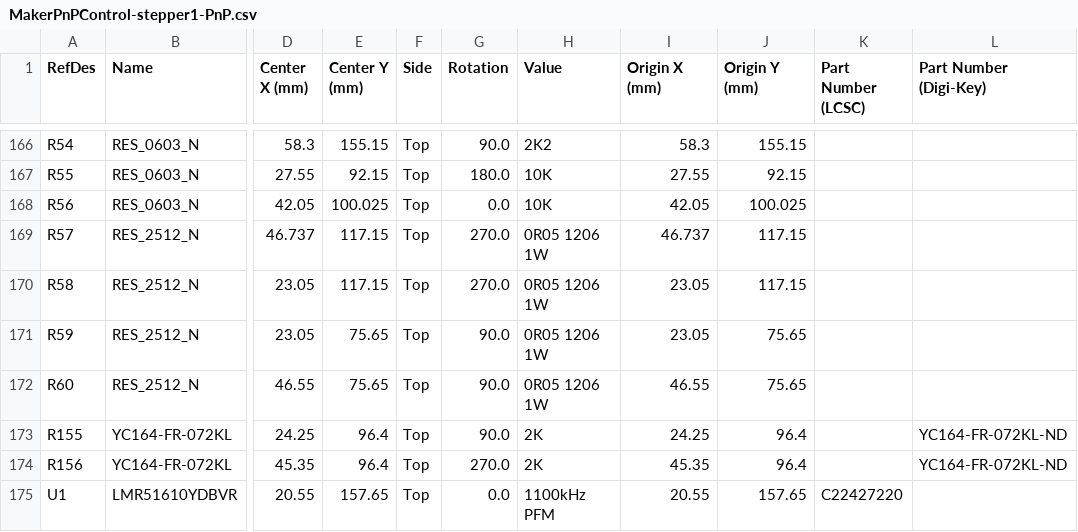
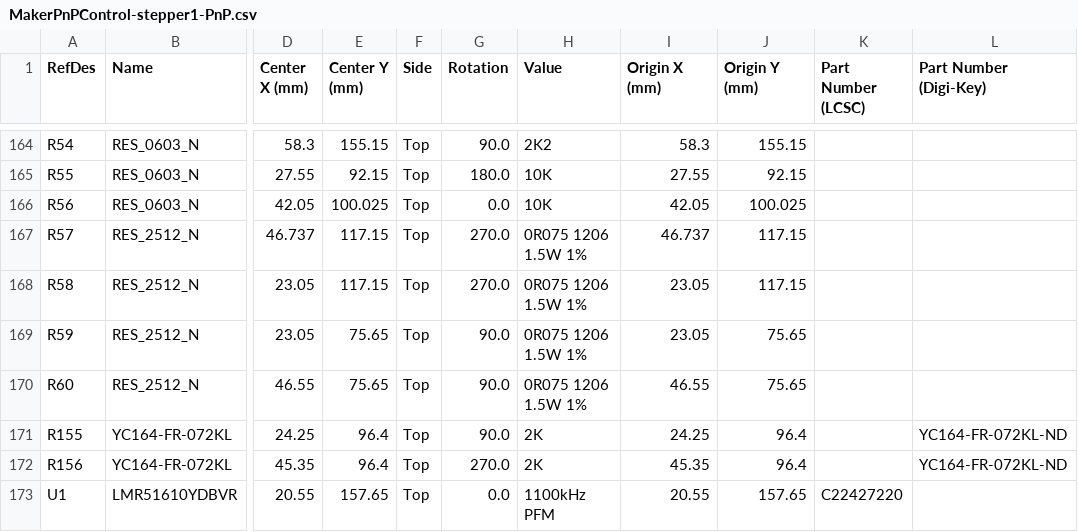
Before and after one commit to MakerPnP/makerpnp-control-board, a CSV file: PCBs/expansion-stepper1/Export/PCB/MakerPnPControl-stepper1-PnP.csv, drawn as a sheet; only a part is shown, gaps mark what is left out; addresses are those after the commit; the diff covers the shown part only; the diff names each change by its address in the sheet, - before the commit and + after, or states it on an @@ line.

```diff
--- a/PCBs/expansion-stepper1/Export/PCB/MakerPnPControl-stepper1-PnP.csv
+++ b/PCBs/expansion-stepper1/Export/PCB/MakerPnPControl-stepper1-PnP.csv
-H167:H170 (Value): 0R05 1206 1W
+H167:H170 (Value): 0R075 1206 1.5W 1%
```
Also changed, not shown: 2 removed rows and 96 edited cells elsewhere in this file, PCBs/expansion-stepper1/Export/PCB/MakerPnPControl-stepper1-BOM.csv, global-substitutions.csv, 11 other files.
